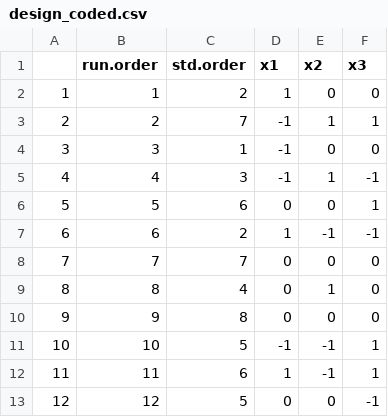
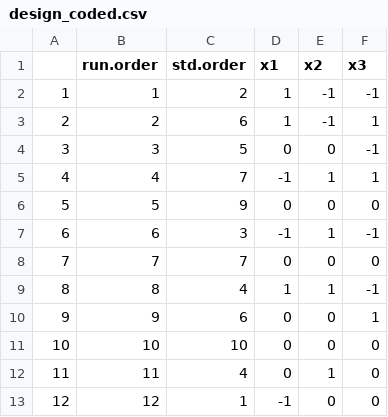
Before and after one commit to Laohakunakorn-Group/NLLAB_OT2_Protocol_Dev, a CSV file: Technical_error_active_learning/src/ALTE010/output/Experiment_Designs/design_coded.csv, drawn as a sheet; only a part is shown; the diff covers the shown part only.

Commit message:
output

```diff
--- a/Technical_error_active_learning/src/ALTE010/output/Experiment_Designs/design_coded.csv
+++ b/Technical_error_active_learning/src/ALTE010/output/Experiment_Designs/design_coded.csv
@@ -1,13 +1,13 @@
 "","run.order","std.order","x1","x2","x3"
-"1",1,2,1,0,0
-"2",2,7,-1,1,1
-"3",3,1,-1,0,0
-"4",4,3,-1,1,-1
-"5",5,6,0,0,1
-"6",6,2,1,-1,-1
+"1",1,2,1,-1,-1
+"2",2,6,1,-1,1
+"3",3,5,0,0,-1
+"4",4,7,-1,1,1
+"5",5,9,0,0,0
+"6",6,3,-1,1,-1
 "7",7,7,0,0,0
-"8",8,4,0,1,0
-"9",9,8,0,0,0
-"10",10,5,-1,-1,1
-"11",11,6,1,-1,1
-"12",12,5,0,0,-1
+"8",8,4,1,1,-1
+"9",9,6,0,0,1
+"10",10,10,0,0,0
+"11",11,4,0,1,0
+"12",12,1,-1,0,0
```
Also changed, not shown: 18 edited cells elsewhere in this file, Technical_error_active_learning/src/ALTE010/output/Experiment_Designs/design_final.csv, Technical_error_active_learning/src/ALTE010/output/Experiment_Designs/design_skeleton.csv, 9 other files.
